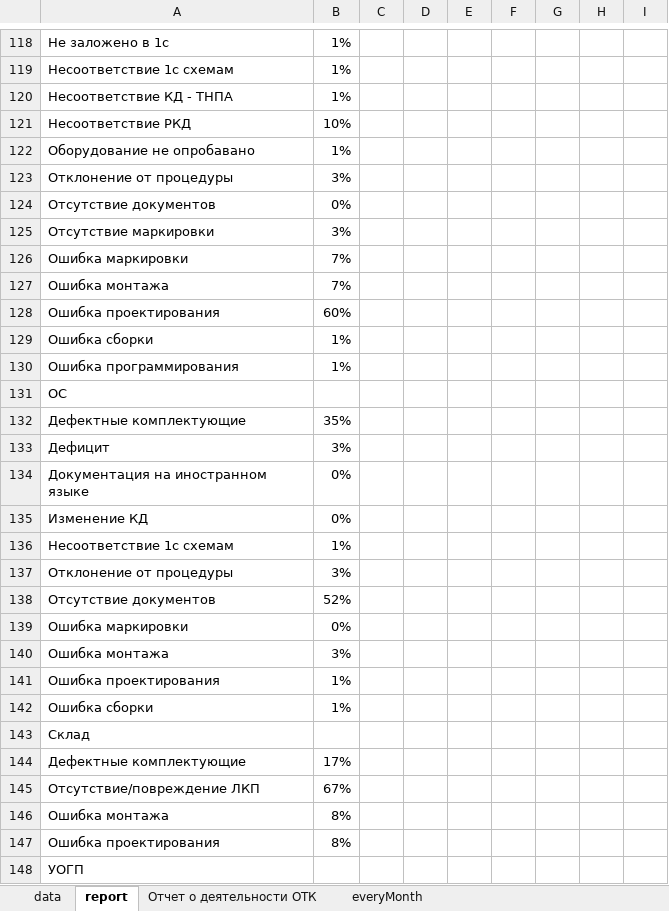
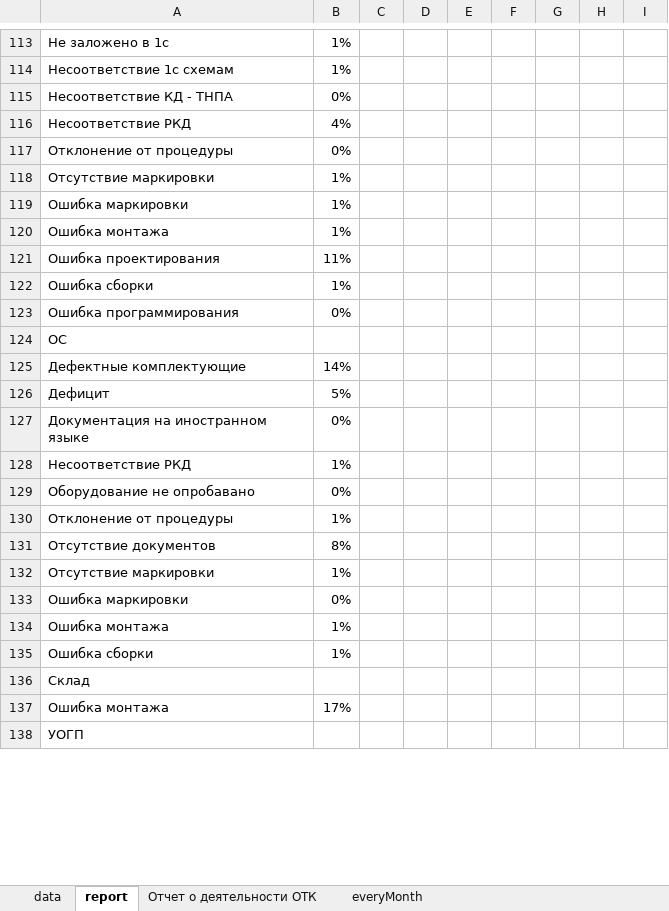
Before and after one commit to YuraMelnikov/Portal, an Excel workbook: Wiki/Areas/Reclamation/Content/report.xlsx, sheet report, drawn as a sheet; only a part is shown, gaps mark what is left out; values as stored, in another font and other column widths than the file's, no borders; removed rows and columns are numbered as before the commit, all else as after; the diff covers the shown part only; the diff names each change by its address in the sheet, - before the commit and + after, or states it on an @@ line.

```diff
--- a/Wiki/Areas/Reclamation/Content/report.xlsx (sheet report)
+++ b/Wiki/Areas/Reclamation/Content/report.xlsx (sheet report)
-B115: 1%
+B115: 0%
-B116: 10%
+B116: 4%
-row 122: Оборудование не опробавано | 1%
-B117: 3%
+B117: 0%
-row 124: Отсутствие документов | 0%
-row 125: Отсутствие маркировки | 3%
+row 118: Отсутствие маркировки | 1%
-B119:B120: 7%
+B119:B120: 1%
-B121: 60%
+B121: 11%
-B123: 1%
+B123: 0%
-B125: 35%
+B125: 14%
-B126: 3%
+B126: 5%
+row 128: Несоответствие РКД | 1%
-A129: Изменение КД
+A129: Оборудование не опробавано
@@ row 136 moved to row 98: Несоответствие 1с схемам @@
-B130: 3%
+B130: 1%
-B131: 52%
+B131: 8%
+row 132: Отсутствие маркировки | 1%
-row 140: Ошибка монтажа | 3%
-row 141: Ошибка проектирования | 1%
+row 134: Ошибка монтажа | 1%
-row 144: Дефектные комплектующие | 17%
-row 145: Отсутствие/повреждение ЛКП | 67%
-B137: 8%
+B137: 17%
-row 147: Ошибка проектирования | 8%
```
Also changed, not shown: 45 added rows, 41 removed rows, 2 moved rows and 124 edited cells elsewhere in this sheet, sheet data, sheet everyMonth, sheet Отчет о деятельности ОТК, 14 other files.
